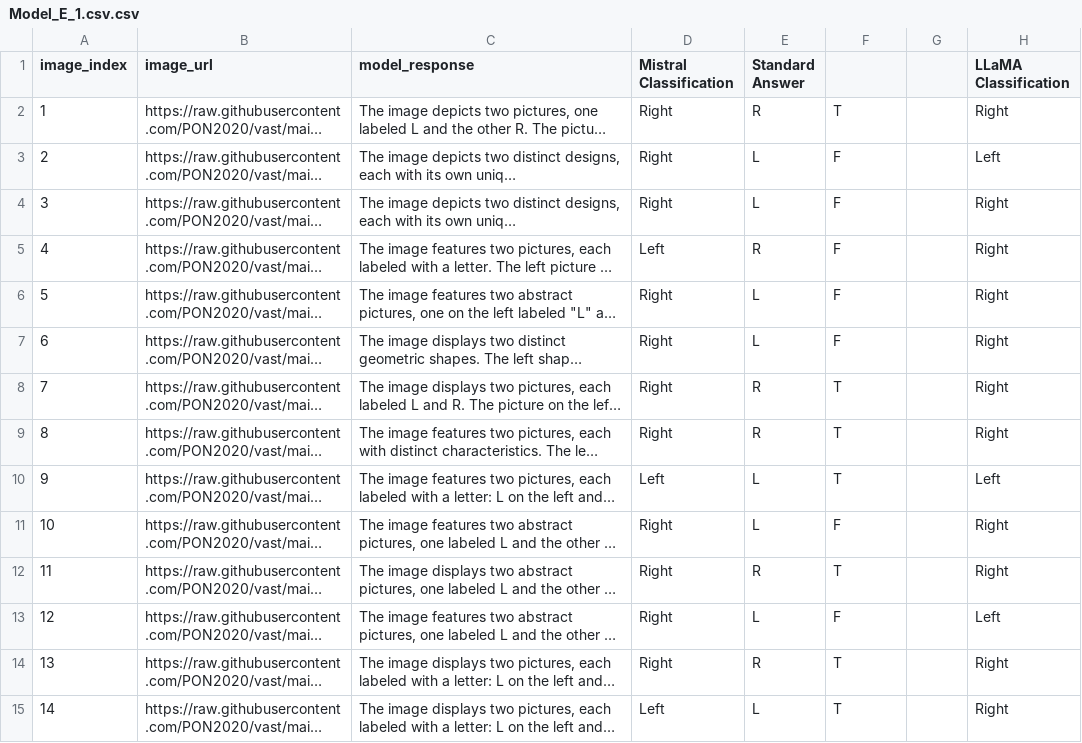
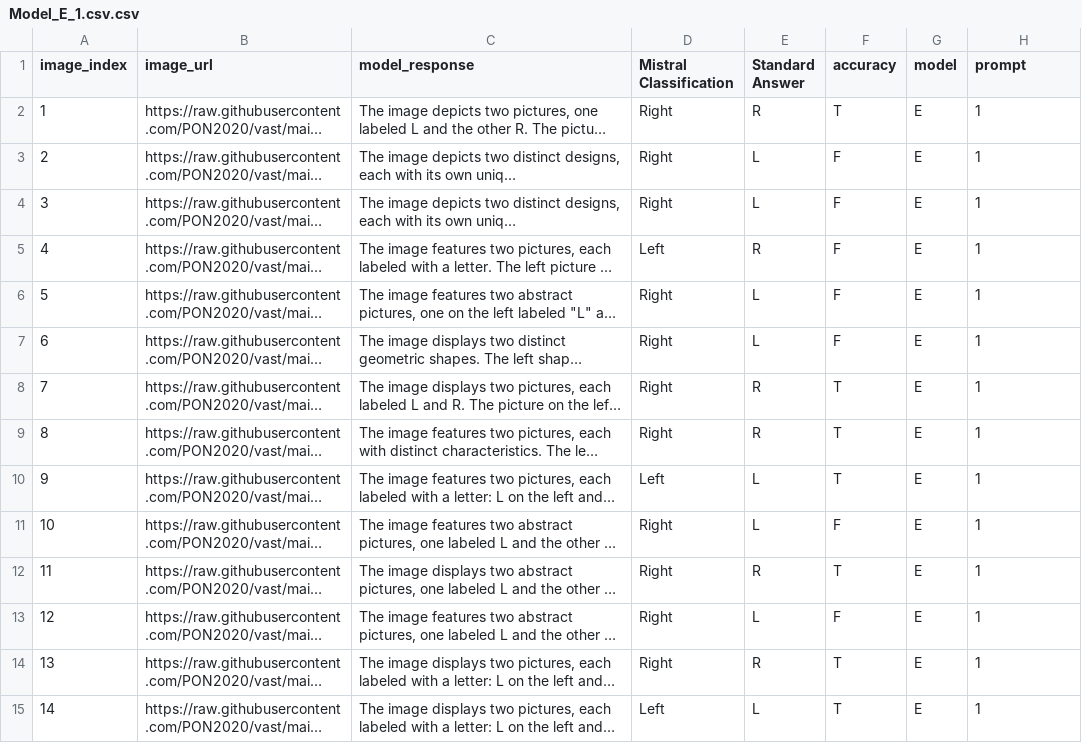
Before and after one commit to PON2020/vast, a CSV file: Model_E_1.csv.csv, drawn as a sheet; only a part is shown; long unchanged cells end in …; the diff covers the shown part only; the diff names each change by its address in the sheet, - before the commit and + after, or states it on an @@ line.

```diff
--- a/Model_E_1.csv.csv
+++ b/Model_E_1.csv.csv
-F1: (empty)
+F1: accuracy
-G1: (empty)
+G1: model
-H1: LLaMA Classification
+H1: prompt
-G2:G15 (model): (empty)
+G2:G15 (model): E
-H2 (prompt): Right
+H2 (prompt): 1
-H3 (prompt): Left
+H3 (prompt): 1
-H4:H9 (prompt): Right
+H4:H9 (prompt): 1
-H10 (prompt): Left
+H10 (prompt): 1
-H11:H12 (prompt): Right
+H11:H12 (prompt): 1
-H13 (prompt): Left
+H13 (prompt): 1
-H14:H15 (prompt): Right
+H14:H15 (prompt): 1
```
Also changed, not shown: 5 removed rows and 72 edited cells elsewhere in this file, Model_D_1.csv.csv, Model_E_2.csv.csv, 22 other files.
